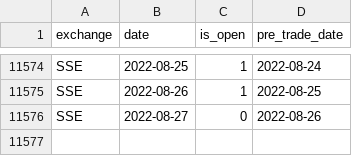
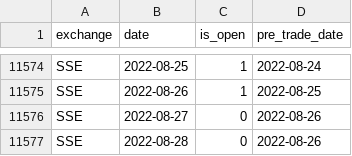
Before and after one commit to Genlovy-Hoo/chncal, a CSV file: chncal/data/SSE.csv, drawn as a sheet; only a part is shown, gaps mark what is left out.

```diff
--- a/chncal/data/SSE.csv
+++ b/chncal/data/SSE.csv
@@ -11576 +11576,2 @@ SSE,2022-08-26,1,2022-08-25
 SSE,2022-08-27,0,2022-08-26
+SSE,2022-08-28,0,2022-08-26
```
Also changed, not shown: 2 other files.
